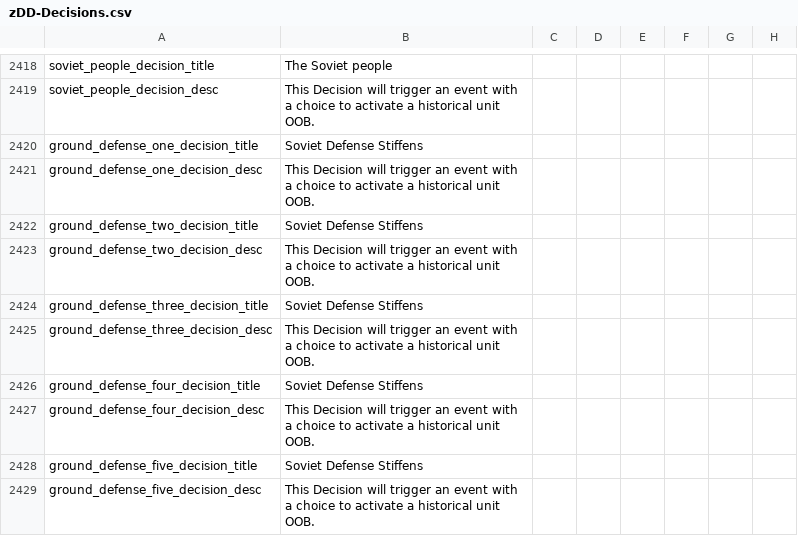
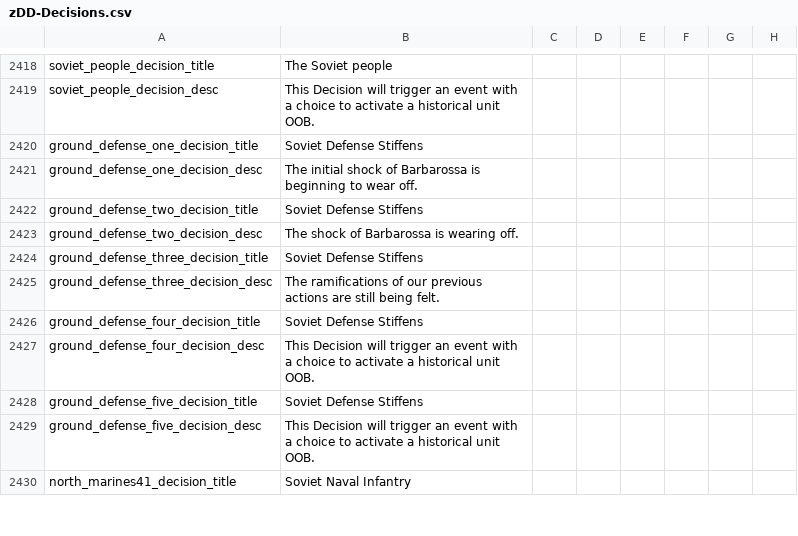
Before and after one commit to oumajgad/BlackICE, a CSV file: localisation/zDD-Decisions.csv, drawn as a sheet; only a part is shown, gaps mark what is left out; the shorter side is filled out with more unchanged rows; the diff names each change by its address in the sheet, - before the commit and + after, or states it on an @@ line.

```diff
--- a/localisation/zDD-Decisions.csv
+++ b/localisation/zDD-Decisions.csv
-B2421: This Decision will trigger an event with a choice to activate a historical unit OOB.
+B2421: The initial shock of Barbarossa is beginning to wear off.
-B2423: This Decision will trigger an event with a choice to activate a historical unit OOB.
+B2423: The shock of Barbarossa is wearing off.
-B2425: This Decision will trigger an event with a choice to activate a historical unit OOB.
+B2425: The ramifications of our previous actions are still being felt.
```
Also changed, not shown: localisation/BlackIce_Soviet.csv, localisation/zDD-events_new.csv, 5 other files.
